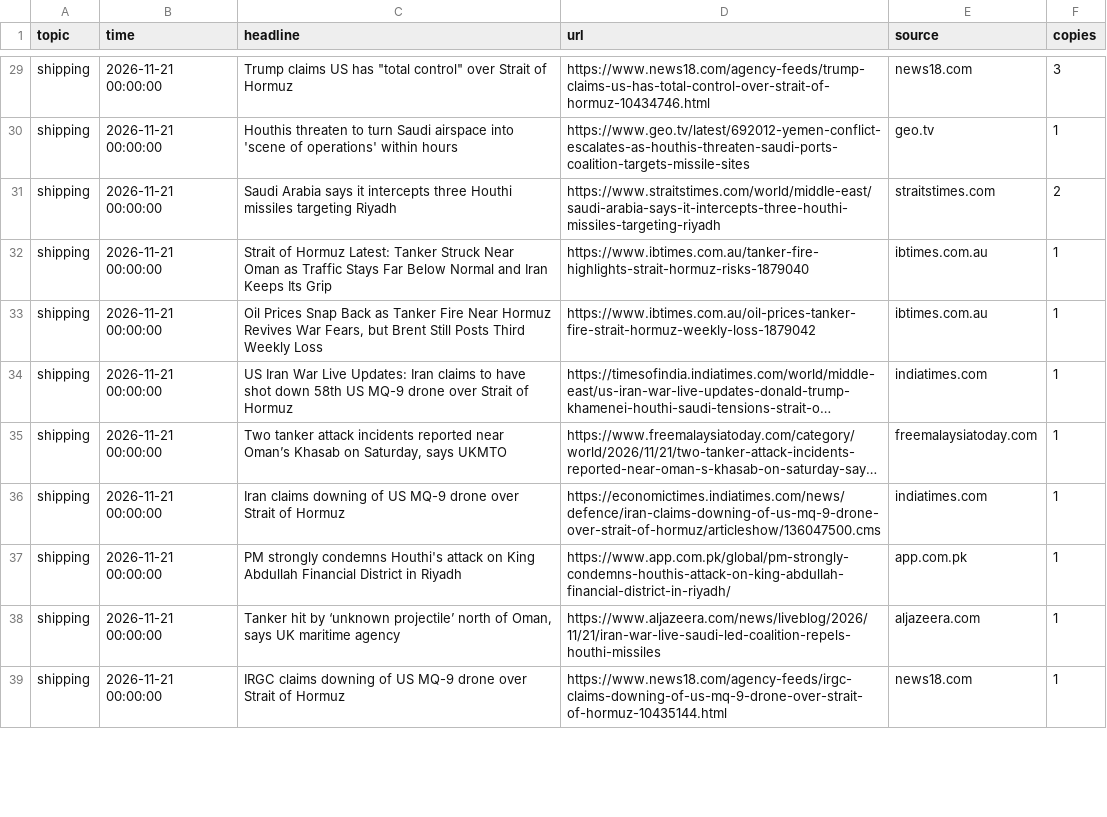
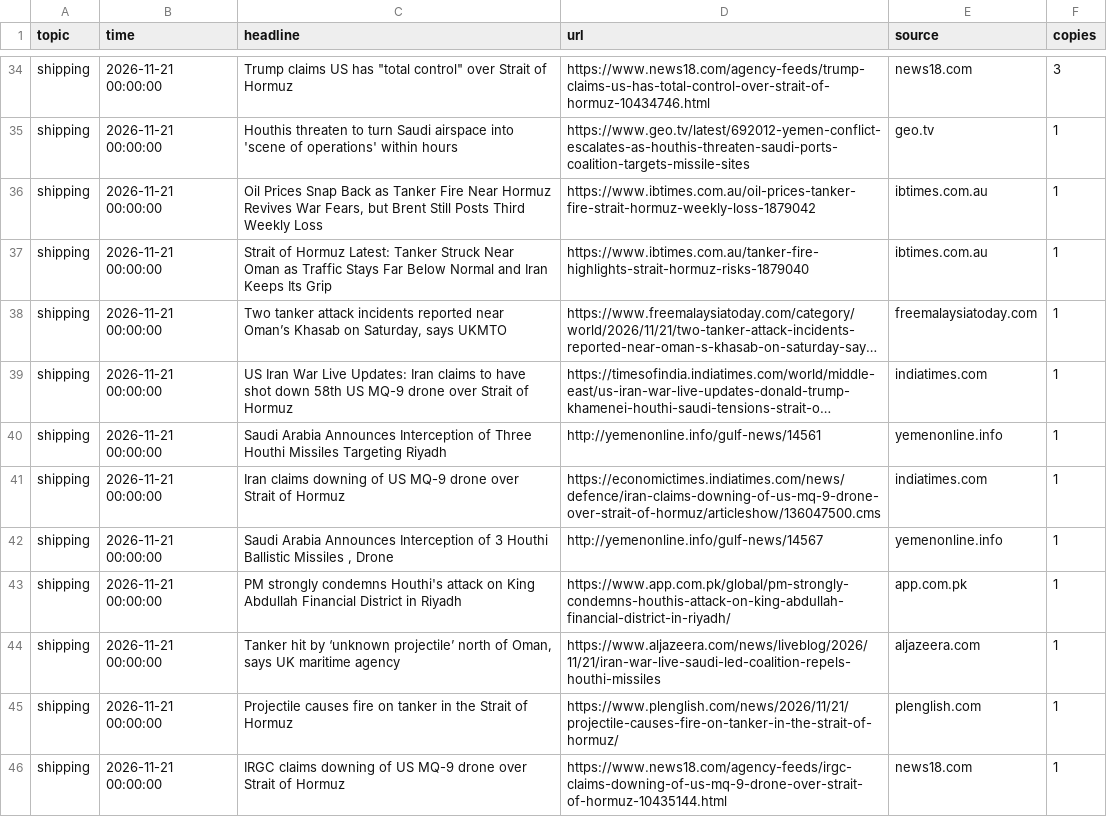
Before and after one commit to lukehamiltn/oil-tracker, a CSV file: news_data/mc_stories.csv, drawn as a sheet; only a part is shown, gaps mark what is left out; long unchanged cells end in …; removed rows and columns are numbered as before the commit, all else as after; the diff covers the shown part only; the diff names each change by its address in the sheet, - before the commit and + after, or states it on an @@ line.

```diff
--- a/news_data/mc_stories.csv
+++ b/news_data/mc_stories.csv
-C36 (headline): Saudi Arabia says it intercepts three Houthi missiles targeting Riyadh
+C36 (headline): Oil Prices Snap Back as Tanker Fire Near Hormuz Revives War Fears, but Brent Still Posts Third Weekly Loss
-D36 (url): https://www.straitstimes.com/world/middle-east/saudi-arabia-says-it-intercepts-three-houthi-missiles-targeting-riyadh
+D36 (url): https://www.ibtimes.com.au/oil-prices-tanker-fire-strait-hormuz-weekly-loss-1879042
-E36 (source): straitstimes.com
+E36 (source): ibtimes.com.au
-F36 (copies): 2
+F36 (copies): 1
-row 33: shipping | 2026-11-21 00:00:00 | Oil Prices Snap Back as Tanker Fire Near Hormuz Revives War Fears, but Brent Still Posts Third Weekly Loss | https://www.ibtimes.com.au/oil-prices-tanker-fire-strait-hormuz-weekly-loss-1879042 | ibtimes.com.au | 1
@@ row 35 moved to row 38: shipping @@
+row 40: shipping | 2026-11-21 00:00:00 | Saudi Arabia Announces Interception of Three Houthi Missiles Targeting Riyadh | http://yemenonline.info/gulf-news/14561 | yemenonline.info | 1
@@ row 40 moved to row 42: shipping @@
```
Also changed, not shown: 8 added rows, 4 removed rows, 29 moved rows and 40 edited cells elsewhere in this file, news_data/curve.csv, news_data/feeds/2026-11.csv, 1 other file.
